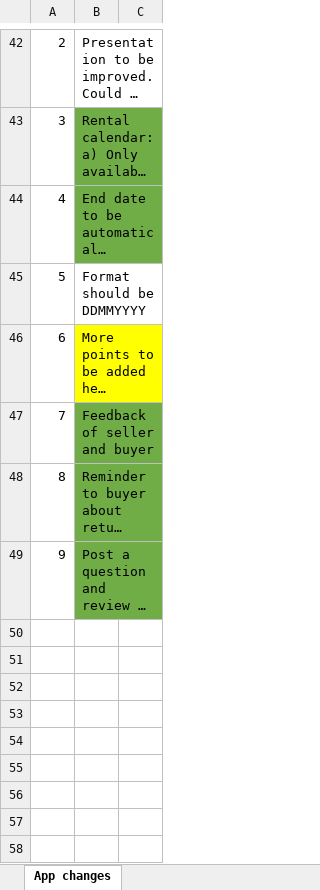
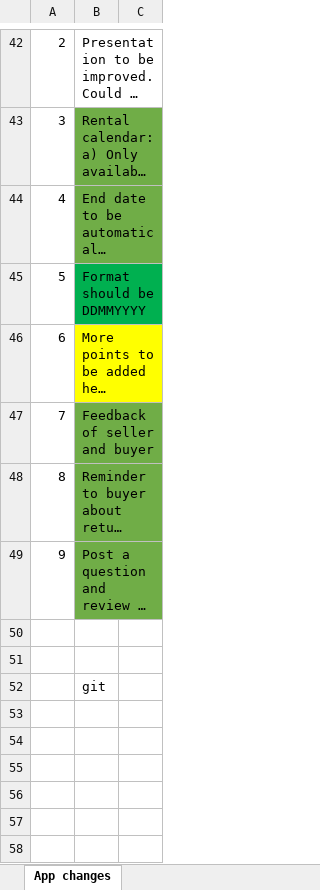
Before and after one commit to WebSandeep04/getReadyWebapp, an Excel workbook: public/changes.xlsx, sheet App changes, drawn as a sheet; only a part is shown, gaps mark what is left out; long unchanged cells end in …; values as stored, in another font and other column widths than the file's, no borders; the diff names each change by its address in the sheet, - before the commit and + after, or states it on an @@ line.

```diff
--- a/public/changes.xlsx (sheet App changes)
+++ b/public/changes.xlsx (sheet App changes)
-B45 fill: none
+B45 fill: #00B050
-B52: (empty)
+B52: git
```
Also changed, not shown: 4 other files.
